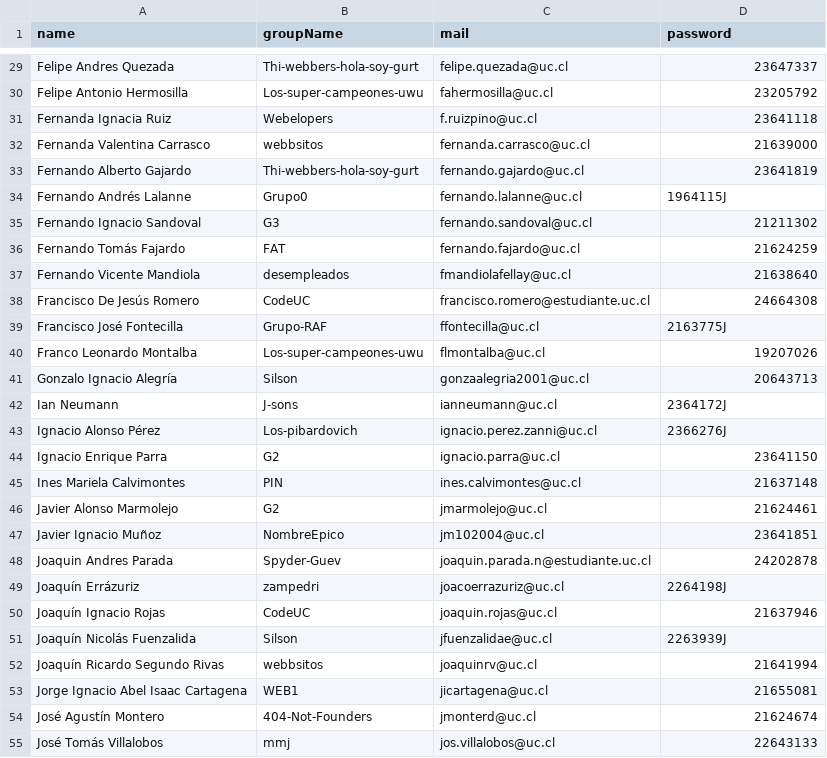
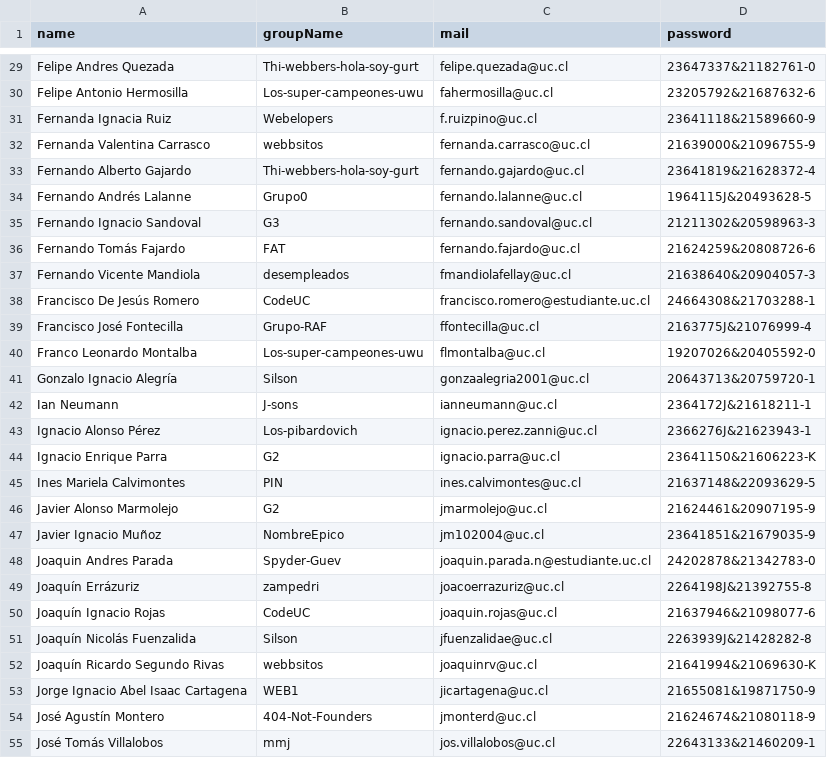
Before and after one commit to AndrewVenegas/BestWebAwards-Backend, a CSV file: alumnos.csv, drawn as a sheet; only a part is shown, gaps mark what is left out; the diff covers the shown part only; the diff names each change by its address in the sheet, - before the commit and + after, or states it on an @@ line.

```diff
--- a/alumnos.csv
+++ b/alumnos.csv
-D29 (password): 23647337
+D29 (password): 23647337&21182761-0
-D30 (password): 23205792
+D30 (password): 23205792&21687632-6
-D31 (password): 23641118
+D31 (password): 23641118&21589660-9
-D32 (password): 21639000
+D32 (password): 21639000&21096755-9
-D33 (password): 23641819
+D33 (password): 23641819&21628372-4
-D34 (password): 1964115J
+D34 (password): 1964115J&20493628-5
-D35 (password): 21211302
+D35 (password): 21211302&20598963-3
-D36 (password): 21624259
+D36 (password): 21624259&20808726-6
-D37 (password): 21638640
+D37 (password): 21638640&20904057-3
-D38 (password): 24664308
+D38 (password): 24664308&21703288-1
-D39 (password): 2163775J
+D39 (password): 2163775J&21076999-4
-D40 (password): 19207026
+D40 (password): 19207026&20405592-0
-D41 (password): 20643713
+D41 (password): 20643713&20759720-1
-D42 (password): 2364172J
+D42 (password): 2364172J&21618211-1
-D43 (password): 2366276J
+D43 (password): 2366276J&21623943-1
-D44 (password): 23641150
+D44 (password): 23641150&21606223-K
-D45 (password): 21637148
+D45 (password): 21637148&22093629-5
-D46 (password): 21624461
+D46 (password): 21624461&20907195-9
-D47 (password): 23641851
+D47 (password): 23641851&21679035-9
-D48 (password): 24202878
+D48 (password): 24202878&21342783-0
-D49 (password): 2264198J
+D49 (password): 2264198J&21392755-8
-D50 (password): 21637946
+D50 (password): 21637946&21098077-6
-D51 (password): 2263939J
+D51 (password): 2263939J&21428282-8
-D52 (password): 21641994
+D52 (password): 21641994&21069630-K
-D53 (password): 21655081
+D53 (password): 21655081&19871750-9
-D54 (password): 21624674
+D54 (password): 21624674&21080118-9
-D55 (password): 22643133
+D55 (password): 22643133&21460209-1
```
Also changed, not shown: 83 edited cells elsewhere in this file, 2 other files.
